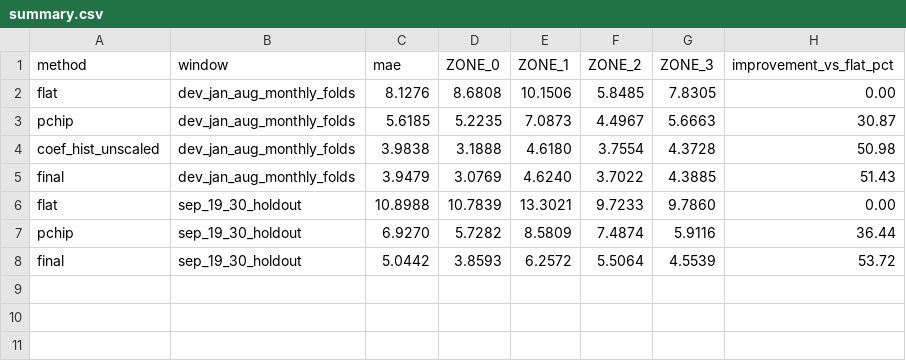
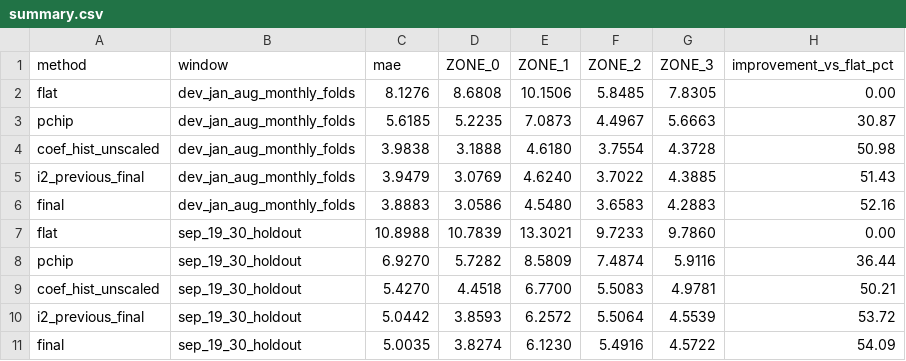
Before and after one commit to larissapaola1/ApplePi, a CSV file: results/summary.csv, drawn as a sheet.

```diff
--- a/results/summary.csv
+++ b/results/summary.csv
@@ -4,5 +4,8 @@ pchip,dev_jan_aug_monthly_folds,5.6185,5.2235,7.0873,4.4967,5.6663,30.87
 coef_hist_unscaled,dev_jan_aug_monthly_folds,3.9838,3.1888,4.6180,3.7554,4.3728,50.98
-final,dev_jan_aug_monthly_folds,3.9479,3.0769,4.6240,3.7022,4.3885,51.43
+i2_previous_final,dev_jan_aug_monthly_folds,3.9479,3.0769,4.6240,3.7022,4.3885,51.43
+final,dev_jan_aug_monthly_folds,3.8883,3.0586,4.5480,3.6583,4.2883,52.16
 flat,sep_19_30_holdout,10.8988,10.7839,13.3021,9.7233,9.7860,0.00
 pchip,sep_19_30_holdout,6.9270,5.7282,8.5809,7.4874,5.9116,36.44
-final,sep_19_30_holdout,5.0442,3.8593,6.2572,5.5064,4.5539,53.72
+coef_hist_unscaled,sep_19_30_holdout,5.4270,4.4518,6.7700,5.5083,4.9781,50.21
+i2_previous_final,sep_19_30_holdout,5.0442,3.8593,6.2572,5.5064,4.5539,53.72
+final,sep_19_30_holdout,5.0035,3.8274,6.1230,5.4916,4.5722,54.09
```
Also changed, not shown: 29 other files.
